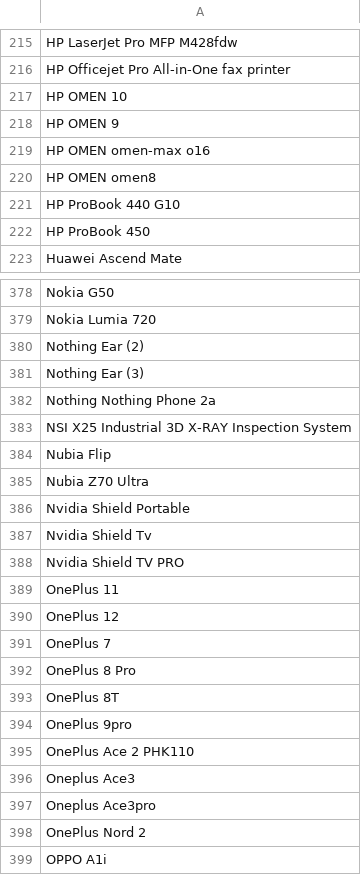
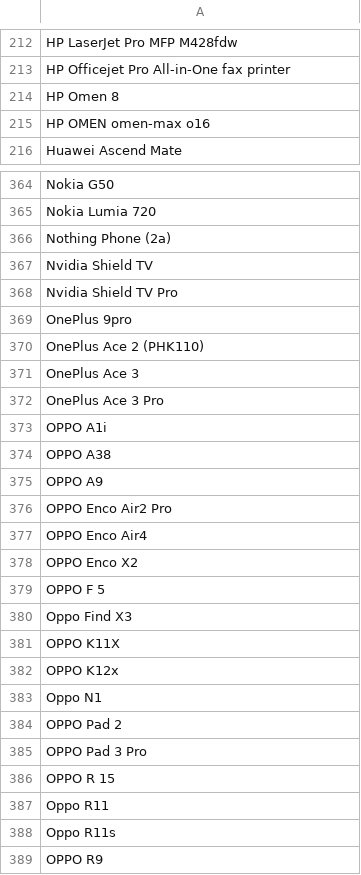
Before and after one commit to jeandecian/wiki-iot-product-name-verifier, a CSV file: unverified.csv, drawn as a sheet; only a part is shown, gaps mark what is left out; the shorter side is filled out with more unchanged rows; removed rows and columns are numbered as before the commit, all else as after; the diff covers the shown part only; the diff names each change by its address in the sheet, - before the commit and + after, or states it on an @@ line.

```diff
--- a/unverified.csv
+++ b/unverified.csv
-A214: HP OMEN 10
+A214: HP Omen 8
-row 218: HP OMEN 9
-row 220: HP OMEN omen8
-row 221: HP ProBook 440 G10
-row 222: HP ProBook 450
-A366: Nothing Ear (2)
+A366: Nothing Phone (2a)
-A367: Nothing Ear (3)
+A367: Nvidia Shield TV
-A368: Nothing Nothing Phone 2a
+A368: Nvidia Shield TV Pro
-row 383: NSI X25 Industrial 3D X-RAY Inspection System
-row 384: Nubia Flip
-row 385: Nubia Z70 Ultra
-row 386: Nvidia Shield Portable
-row 387: Nvidia Shield Tv
-row 388: Nvidia Shield TV PRO
-row 389: OnePlus 11
-row 390: OnePlus 12
-row 391: OnePlus 7
-row 392: OnePlus 8 Pro
-row 393: OnePlus 8T
-A370: OnePlus Ace 2 PHK110
+A370: OnePlus Ace 2 (PHK110)
-A371: Oneplus Ace3
+A371: OnePlus Ace 3
-A372: Oneplus Ace3pro
+A372: OnePlus Ace 3 Pro
-row 398: OnePlus Nord 2
```
Also changed, not shown: 31 removed rows and 14 edited cells elsewhere in this file, verified.csv.
